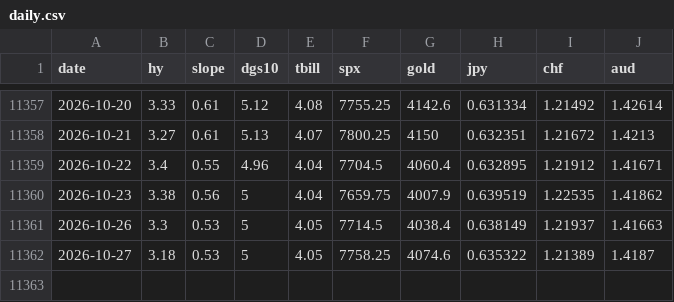
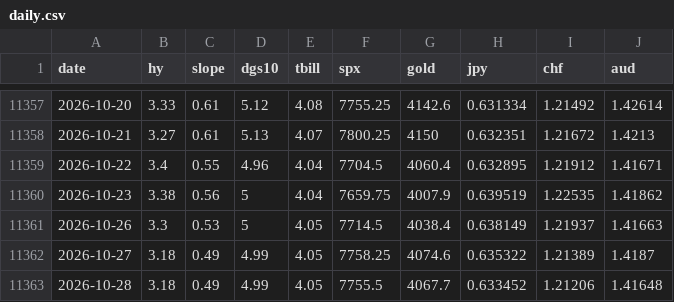
Before and after one commit to jbirnie209/strategy-dashboard, a CSV file: data/daily.csv, drawn as a sheet; only a part is shown, gaps mark what is left out.

```diff
--- a/data/daily.csv
+++ b/data/daily.csv
@@ -11361,2 +11361,3 @@ date,hy,slope,dgs10,tbill,spx,gold,jpy,chf,aud
 2026-10-26,3.3,0.53,5,4.05,7714.5,4038.4,0.638149,1.21937,1.41663
-2026-10-27,3.18,0.53,5,4.05,7758.25,4074.6,0.635322,1.21389,1.4187
+2026-10-27,3.18,0.49,4.99,4.05,7758.25,4074.6,0.635322,1.21389,1.4187
+2026-10-28,3.18,0.49,4.99,4.05,7755.5,4067.7,0.633452,1.21206,1.41648
```
Also changed, not shown: data/fred/DFII10.csv, data/fred/DGS1.csv, 3 other files.
